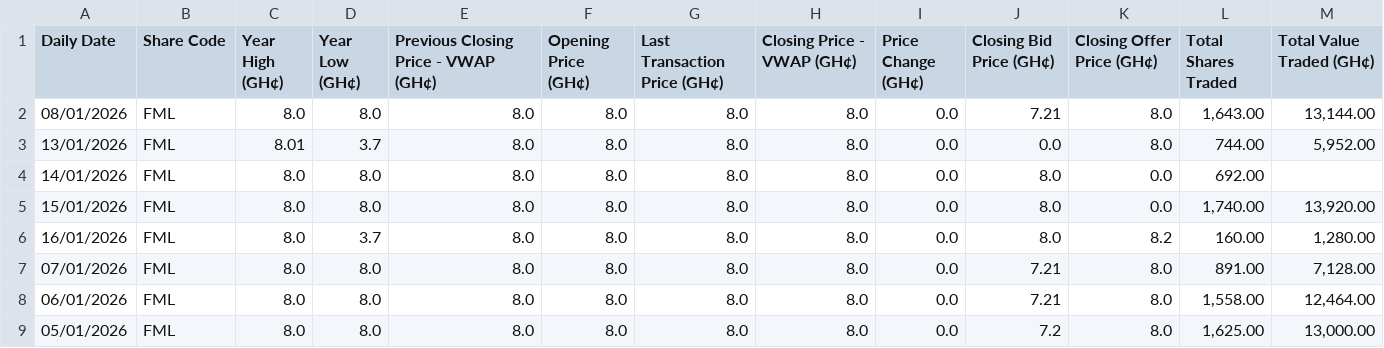
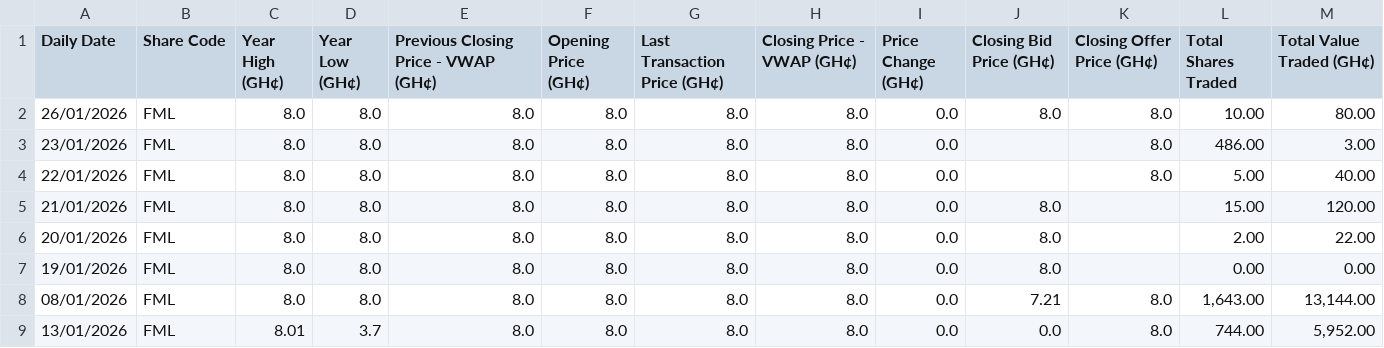
Before and after one commit to NanaMartinson/gse-market-watch, a CSV file: seeds/FML.csv, drawn as a sheet; only a part is shown; the shorter side is filled out with more unchanged rows; the diff names each change by its address in the sheet, - before the commit and + after, or states it on an @@ line.

```diff
--- a/seeds/FML.csv
+++ b/seeds/FML.csv
+row 2: 26/01/2026 | FML | 8.0 | 8.0 | 8.0 | 8.0 | 8.0 | 8.0 | 0.0 | 8.0 | 8.0 | 10.00 | 80.00
+row 3: 23/01/2026 | FML | 8.0 | 8.0 | 8.0 | 8.0 | 8.0 | 8.0 | 0.0 |  | 8.0 | 486.00 | 3.00
+row 4: 22/01/2026 | FML | 8.0 | 8.0 | 8.0 | 8.0 | 8.0 | 8.0 | 0.0 |  | 8.0 | 5.00 | 40.00
+row 5: 21/01/2026 | FML | 8.0 | 8.0 | 8.0 | 8.0 | 8.0 | 8.0 | 0.0 | 8.0 |  | 15.00 | 120.00
+row 6: 20/01/2026 | FML | 8.0 | 8.0 | 8.0 | 8.0 | 8.0 | 8.0 | 0.0 | 8.0 |  | 2.00 | 22.00
+row 7: 19/01/2026 | FML | 8.0 | 8.0 | 8.0 | 8.0 | 8.0 | 8.0 | 0.0 | 8.0 |  | 0.00 | 0.00
```
Also changed, not shown: seeds/AGA.csv, seeds/CLYD.csv, 37 other files.
